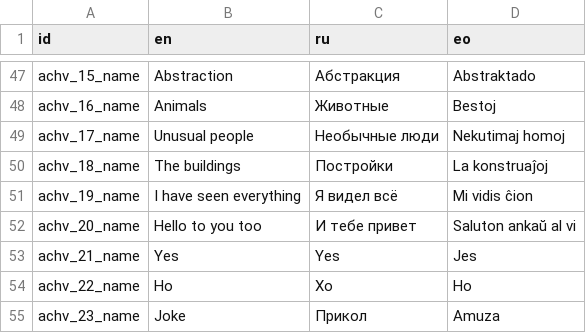
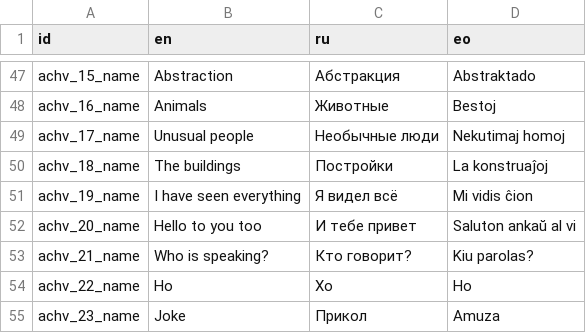
Before and after one commit to danredtmf/Quiz, a CSV file: resourses/locale/locale.csv, drawn as a sheet; only a part is shown, gaps mark what is left out; the diff covers the shown part only.

```diff
--- a/resourses/locale/locale.csv
+++ b/resourses/locale/locale.csv
@@ -52,3 +52,3 @@ achv_19_name,I have seen everything,Я видел всё,Mi vidis ĉion
 achv_20_name,Hello to you too,И тебе привет,Saluton ankaŭ al vi
-achv_21_name,Yes,Yes,Jes
+achv_21_name,Who is speaking?,Кто говорит?,Kiu parolas?
 achv_22_name,Ho,Хо,Ho
```
Also changed, not shown: 16 added rows and 8 edited cells elsewhere in this file, 2 other files.
